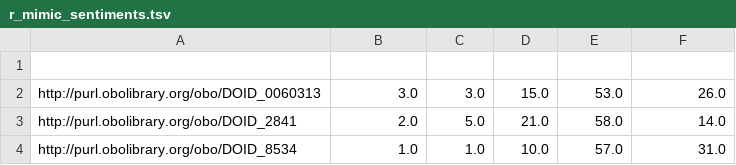
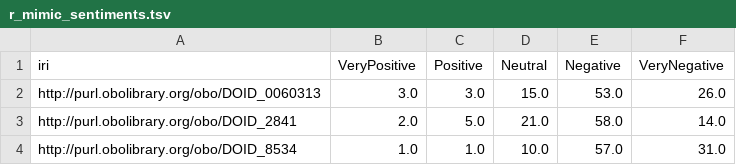
Before and after one commit to reality/sentcheck, a TSV file: r_mimic_sentiments.tsv, drawn as a sheet; only a part is shown.

```diff
--- a/r_mimic_sentiments.tsv
+++ b/r_mimic_sentiments.tsv
@@ -1,2 +1,2 @@
-
+iri	VeryPositive	Positive	Neutral	Negative	VeryNegative
 http://purl.obolibrary.org/obo/DOID_0060313	3.0	3.0	15.0	53.0	26.0
```
Also changed, not shown: r_ontology_sentiments.tsv, 2 other files.
